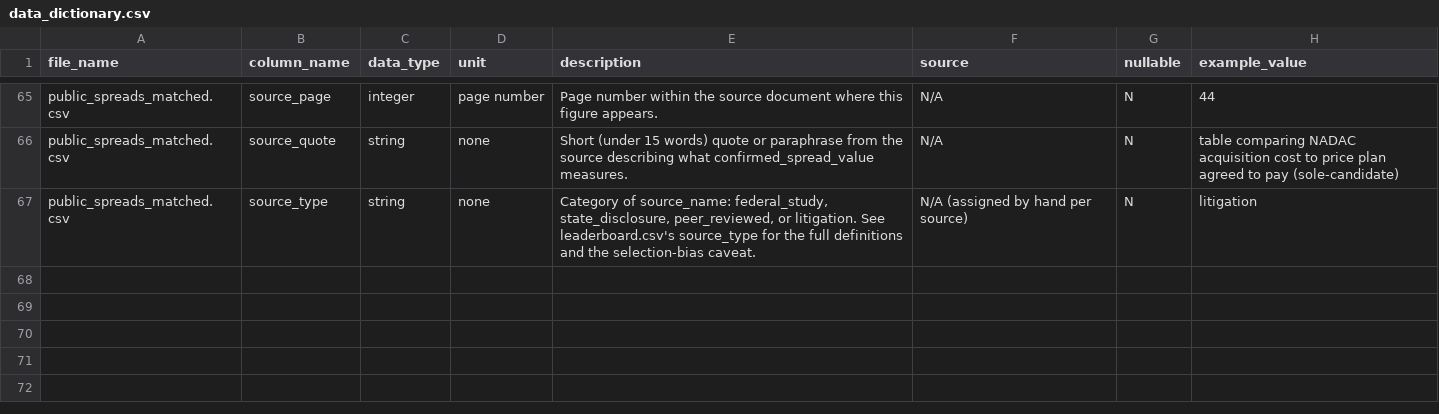
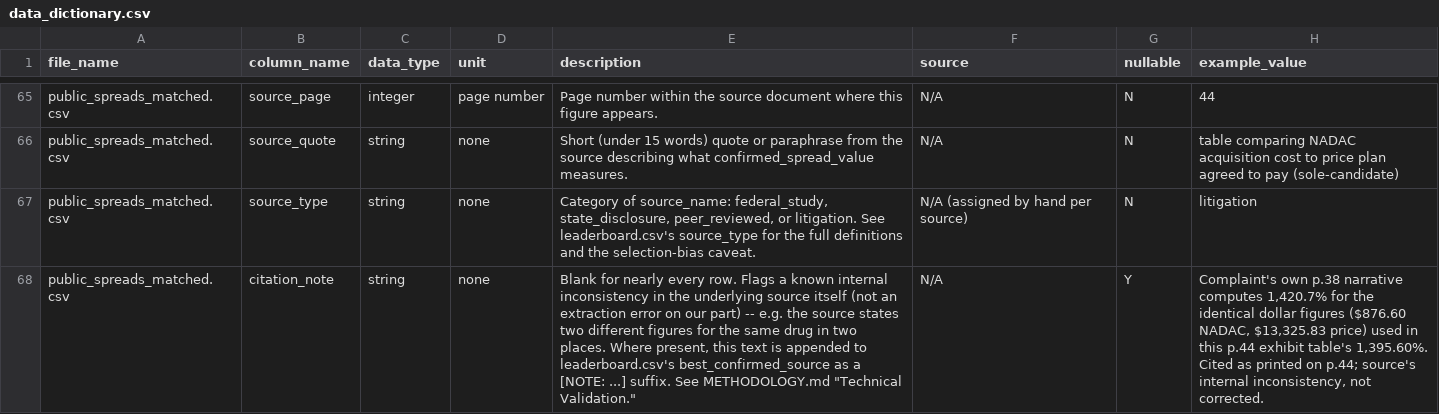
Before and after one commit to AgastyaDhar/costplus-arbitrage, a CSV file: data_dictionary.csv, drawn as a sheet; only a part is shown, gaps mark what is left out; the diff names each change by its address in the sheet, - before the commit and + after, or states it on an @@ line.

```diff
--- a/data_dictionary.csv
+++ b/data_dictionary.csv
+row 68: public_spreads_matched.csv | citation_note | string | none | Blank for nearly every row. Flags a known internal inconsistency in the underlying source itself (not an extraction error on our part) -- e.g. the source states two different figures for the same drug in two places. Where present, this text is appended to leaderboard.csv's best_confirmed_source as a [NOTE: ...] suffix. See METHODOLOGY.md "Technical Validation." | N/A | Y | Complaint's own p.38 narrative computes 1,420.7% for the identical dollar figures ($876.60 NADAC, $13,325.83 price) used in this p.44 exhibit table's 1,395.60%. Cited as printed on p.44; source's internal inconsistency, not corrected.
```
Also changed, not shown: costplus_suite/data/public_spreads_matched.csv, dataset/data_dictionary.csv, 3 other files.
